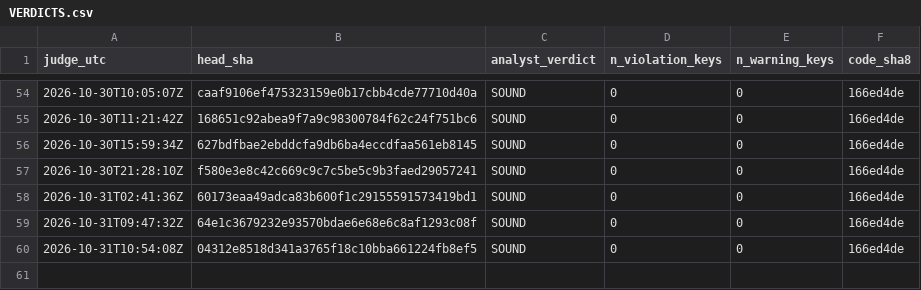
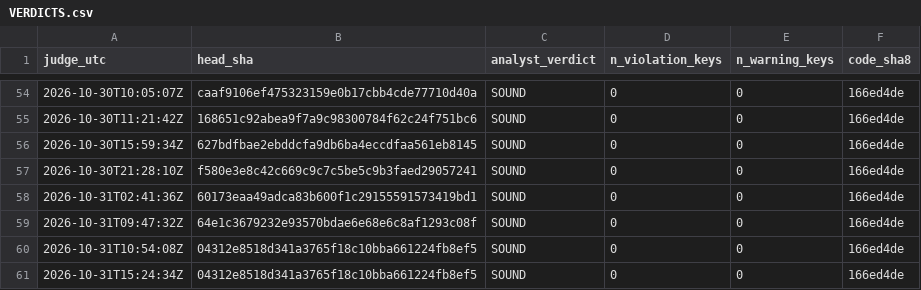
Before and after one commit to Mohamedalhaaj/gold-forward-watch, a CSV file: reports/judge_analyst/VERDICTS.csv, drawn as a sheet; only a part is shown, gaps mark what is left out.

```diff
--- a/reports/judge_analyst/VERDICTS.csv
+++ b/reports/judge_analyst/VERDICTS.csv
@@ -60 +60,2 @@ judge_utc,head_sha,analyst_verdict,n_violation_keys,n_warning_keys,code_sha8
 2026-10-31T10:54:08Z,04312e8518d341a3765f18c10bba661224fb8ef5,SOUND,0,0,166ed4de
+2026-10-31T15:24:34Z,04312e8518d341a3765f18c10bba661224fb8ef5,SOUND,0,0,166ed4de
```
Also changed, not shown: reports/judge_analyst/evidence.csv, reports/judge_analyst/hours.csv, 3 other files.
